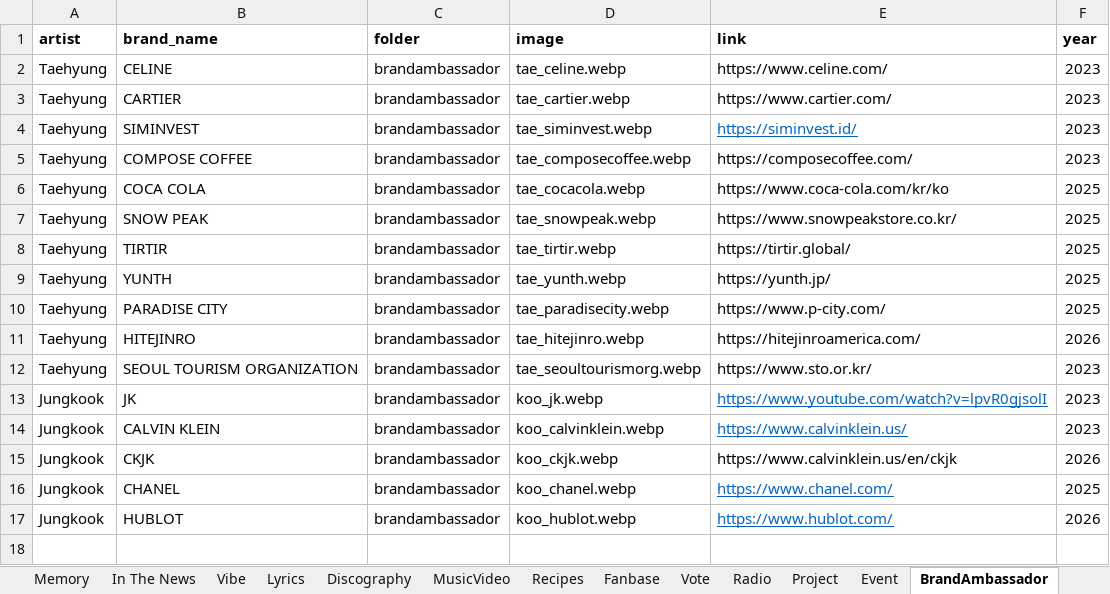
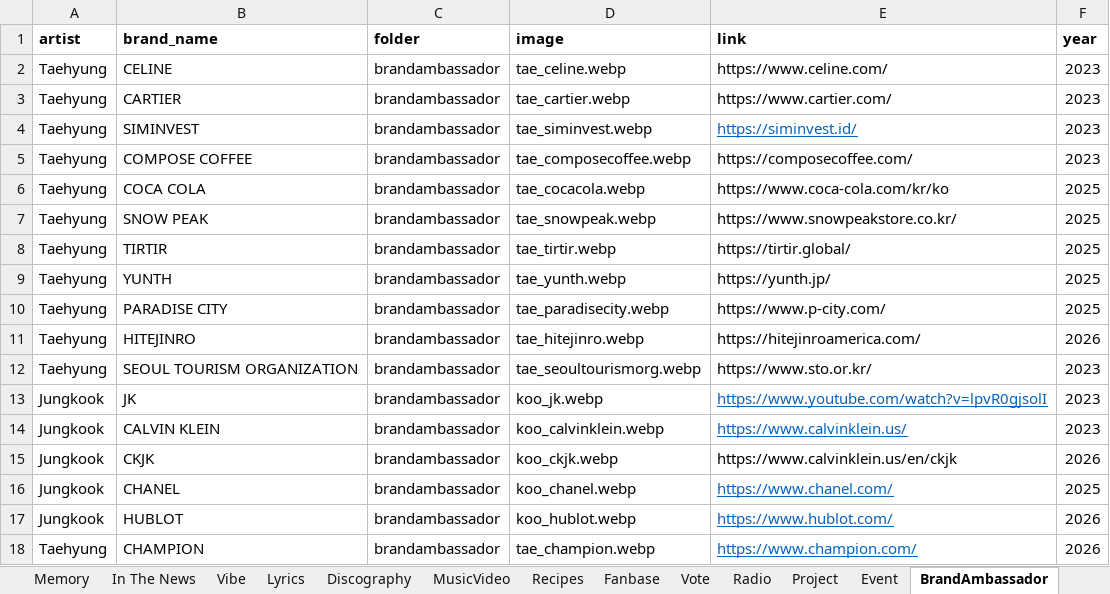
Before and after one commit to tetekoofm/taekookuniverse, an Excel workbook: taekook_universe.xlsx, sheet BrandAmbassador, drawn as a sheet; values as stored, in another font and other column widths than the file's, no borders; the diff names each change by its address in the sheet, - before the commit and + after, or states it on an @@ line.

Commit message:
recap & Champion BA

```diff
--- a/taekook_universe.xlsx (sheet BrandAmbassador)
+++ b/taekook_universe.xlsx (sheet BrandAmbassador)
+row 18: Taehyung | CHAMPION | brandambassador | tae_champion.webp | https://www.champion.com/ | 2026
```
Also changed, not shown: sheet In The News, sheet Recap, sheet MusicVideo, 3 other files.
